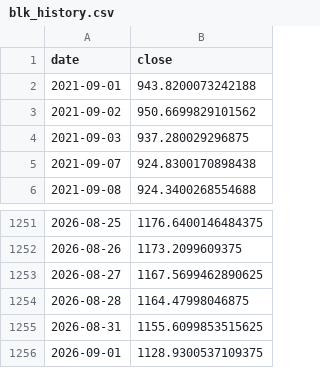
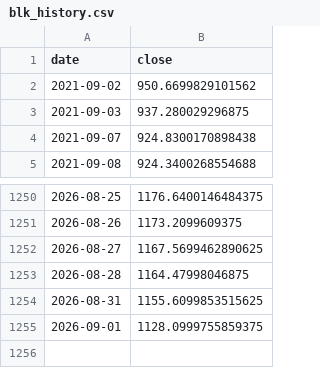
Before and after one commit to AlexanderSychev2005/TimeSeries, a CSV file: Lab_work_1/data/blk_history.csv, drawn as a sheet; only a part is shown, gaps mark what is left out.

```diff
--- a/Lab_work_1/data/blk_history.csv
+++ b/Lab_work_1/data/blk_history.csv
@@ -1,3 +1,2 @@
 date,close
-2021-09-01,943.8200073242188
 2021-09-02,950.6699829101562
@@ -1255,2 +1254,2 @@ date,close
 2026-08-31,1155.6099853515625
-2026-09-01,1128.9300537109375
+2026-09-01,1128.0999755859375
```
Also changed, not shown: 4 other files.
